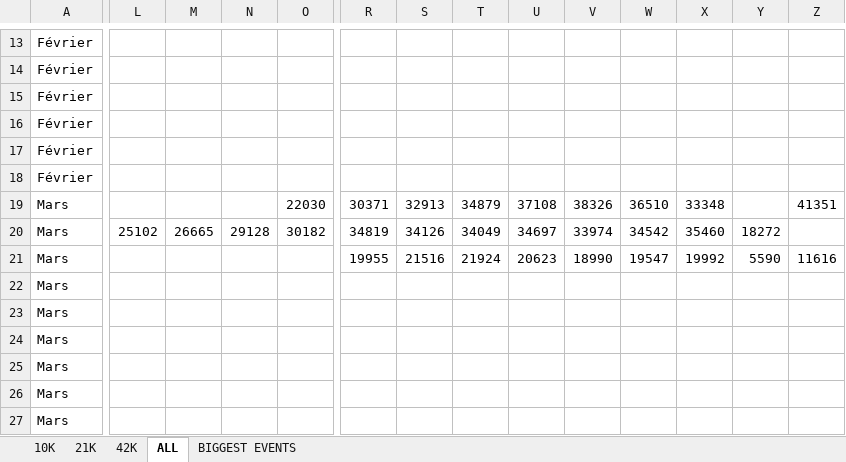
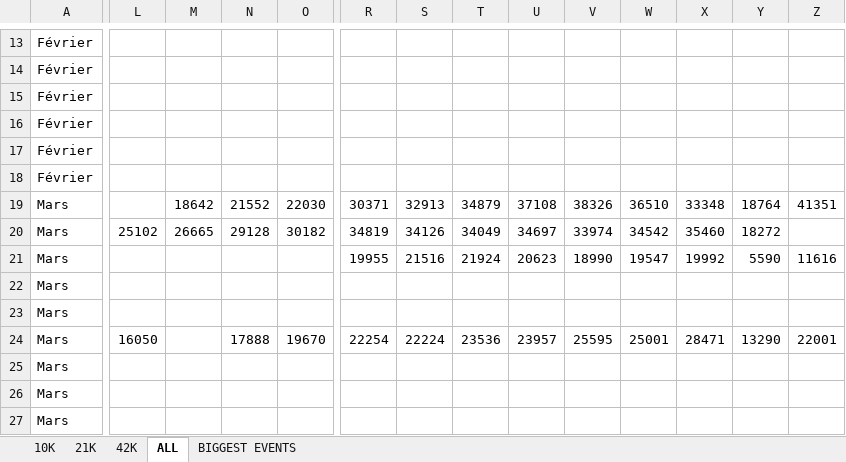
Before and after one commit to mathbrn/datapace-dashboard, an Excel workbook: Suivi_Finishers_Monde_10k_-_21k_-_42k_HISTORIQUE.xlsx, sheet ALL, drawn as a sheet; only a part is shown, gaps mark what is left out; values as stored, in another font and other column widths than the file's, no borders; the diff names each change by its address in the sheet, - before the commit and + after, or states it on an @@ line.

```diff
--- a/Suivi_Finishers_Monde_10k_-_21k_-_42k_HISTORIQUE.xlsx (sheet ALL)
+++ b/Suivi_Finishers_Monde_10k_-_21k_-_42k_HISTORIQUE.xlsx (sheet ALL)
-M19: (empty)
+M19: 18642
-N19: (empty)
+N19: 21552
-Y19: (empty)
+Y19: 18764
-L24: (empty)
+L24: 16050
-N24: (empty)
+N24: 17888
-O24: (empty)
+O24: 19670
-R24: (empty)
+R24: 22254
-S24: (empty)
+S24: 22224
-T24: (empty)
+T24: 23536
-U24: (empty)
+U24: 23957
-V24: (empty)
+V24: 25595
-W24: (empty)
+W24: 25001
-X24: (empty)
+X24: 28471
-Y24: (empty)
+Y24: 13290
-Z24: (empty)
+Z24: 22001
```
Also changed, not shown: Temps_moyen_semi-marathon_2025.xlsx, 1 other file.
